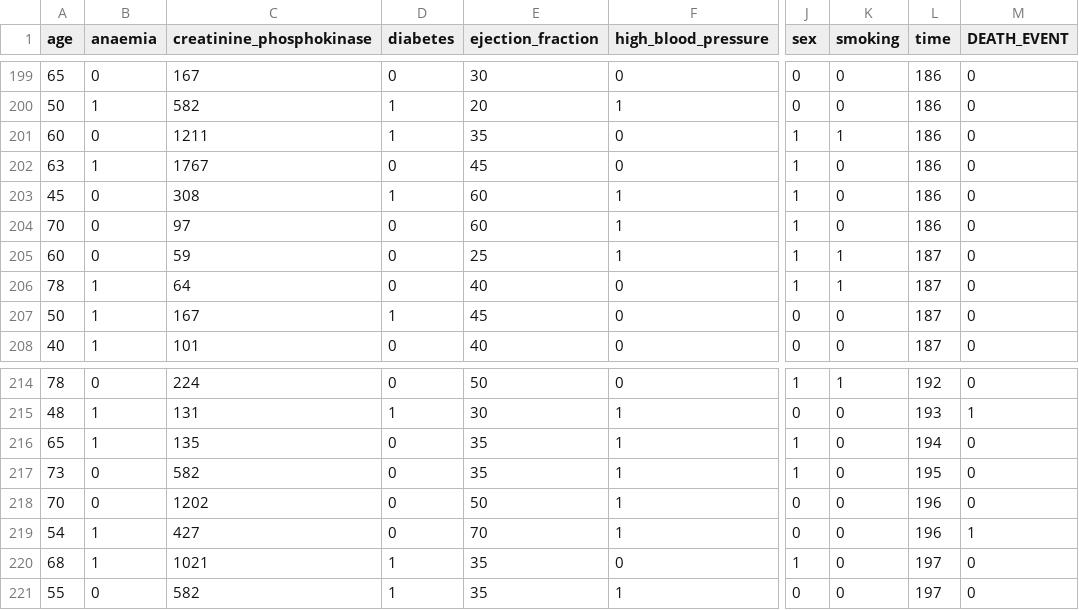
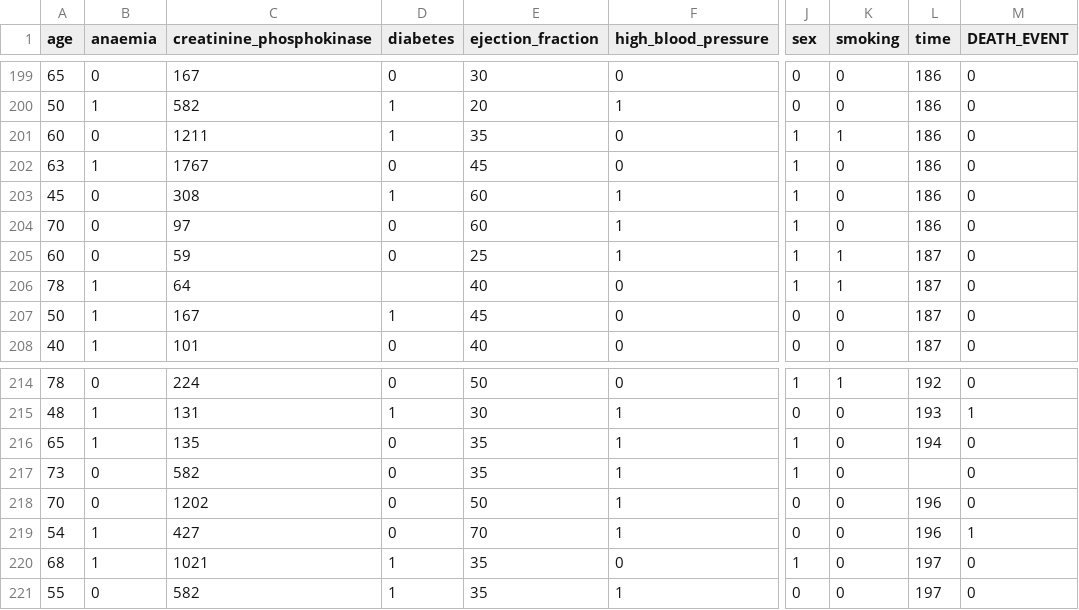
Before and after one commit to mwolniarski/PROJECT_ASI, a CSV file: data/01_raw/heart_failure.csv (was data/01_raw/heart_failure_clinical_records_dataset.csv), drawn as a sheet; only a part is shown, gaps mark what is left out; the diff names each change by its address in the sheet, - before the commit and + after, or states it on an @@ line.

```diff
--- a/data/01_raw/heart_failure_clinical_records_dataset.csv
+++ b/data/01_raw/heart_failure.csv
-D206 (diabetes): 0
+D206 (diabetes): (empty)
-L217 (time): 195
+L217 (time): (empty)
```
Also changed, not shown: data/03_prepared/heart_failure_prepared.csv, 14 other files.
